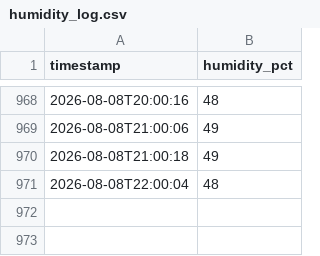
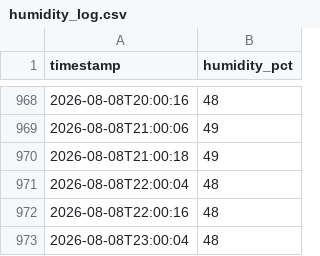
Before and after one commit to gdemombynes/beehive-humidity, a CSV file: midea-humidity/humidity_log.csv, drawn as a sheet; only a part is shown, gaps mark what is left out; the diff names each change by its address in the sheet, - before the commit and + after, or states it on an @@ line.

Commit message:
log: 2026-08-08 23:00

```diff
--- a/midea-humidity/humidity_log.csv
+++ b/midea-humidity/humidity_log.csv
+row 972: 2026-08-08T22:00:16 | 48
+row 973: 2026-08-08T23:00:04 | 48
```
